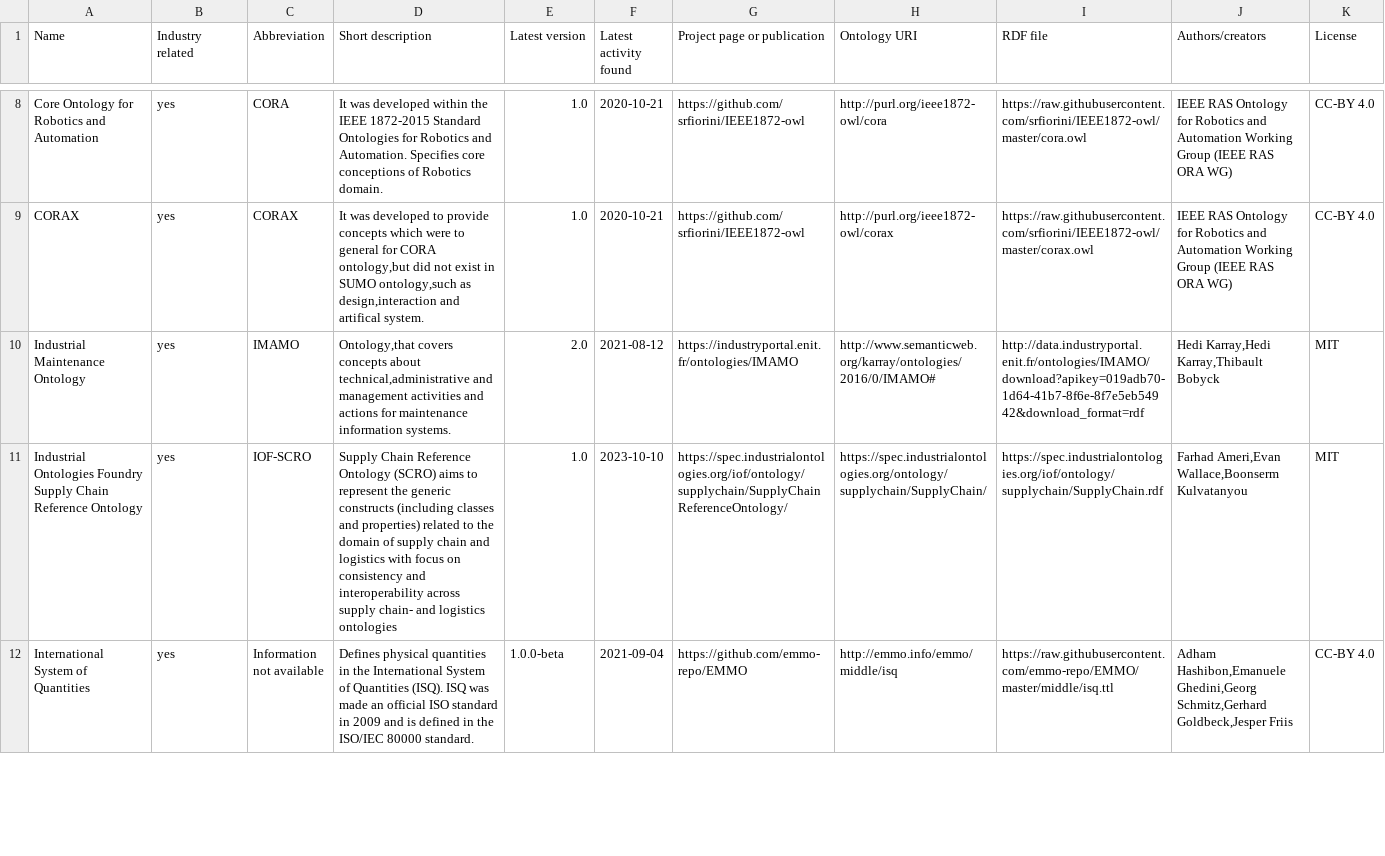
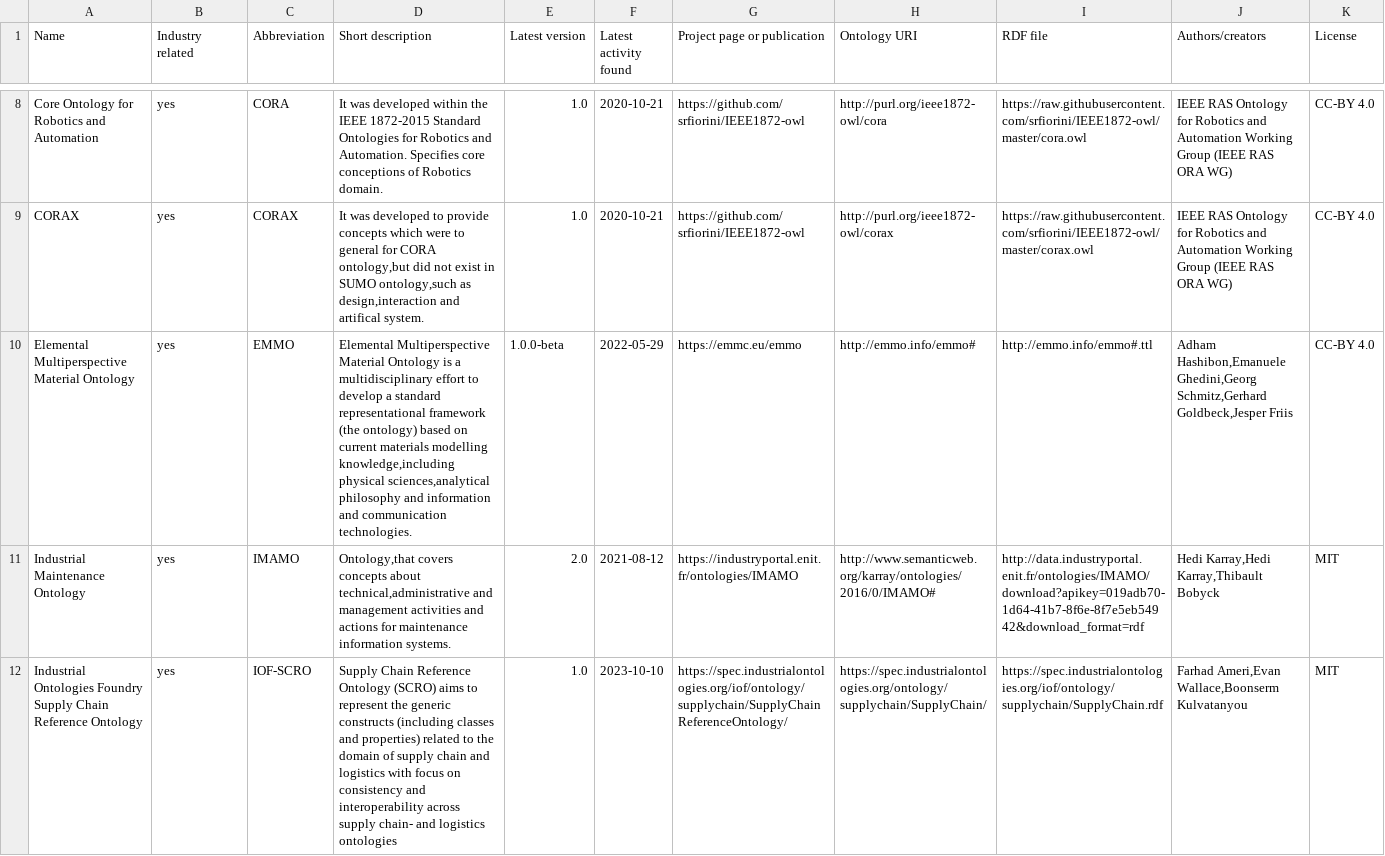
Before and after one commit to k00ni/manufacturing-industry-ontology-list, a CSV file: ontologies.csv, drawn as a sheet; only a part is shown, gaps mark what is left out; the shorter side is filled out with more unchanged rows; the diff names each change by its address in the sheet, - before the commit and + after, or states it on an @@ line.

Commit message:
added EMMO

```diff
--- a/ontologies.csv
+++ b/ontologies.csv
+row 10: Elemental Multiperspective Material Ontology | yes | EMMO | Elemental Multiperspective Material Ontology is a multidisciplinary effort to develop a standard representational framework (the ontology) based on current materials modelling knowledge,including physical sciences,analytical philosophy and information and communication technologies. | 1.0.0-beta | 2022-05-29 | https://emmc.eu/emmo | http://emmo.info/emmo# | http://emmo.info/emmo#.ttl | Adham Hashibon,Emanuele Ghedini,Georg Schmitz,Gerhard Goldbeck,Jesper Friis | CC-BY 4.0
```
